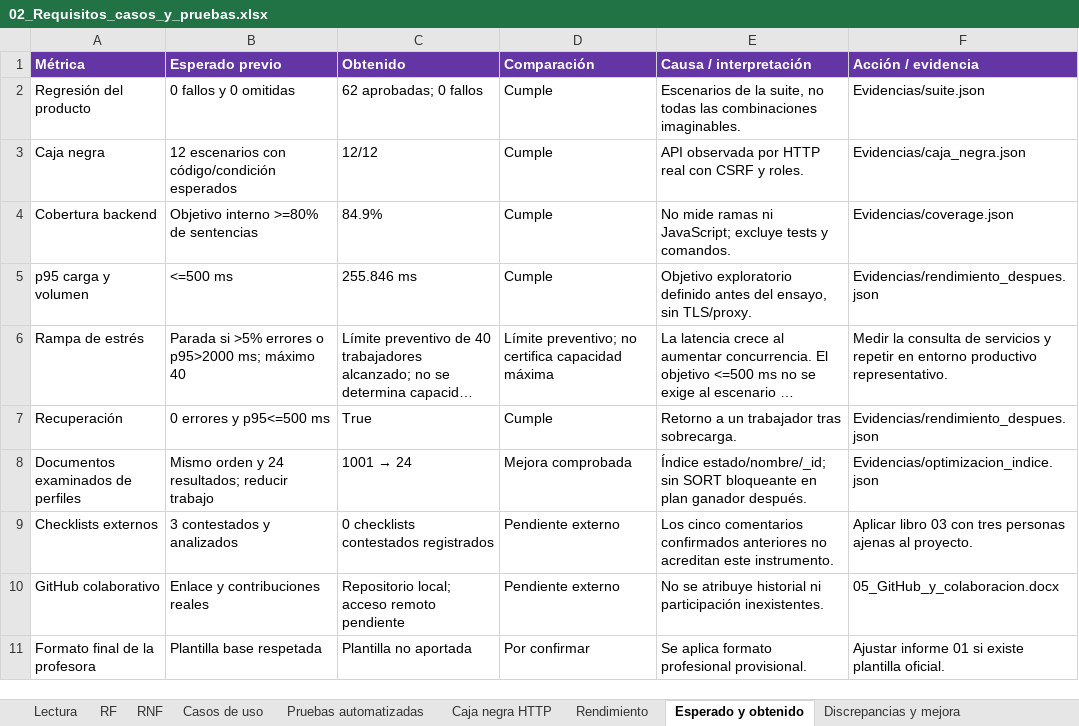
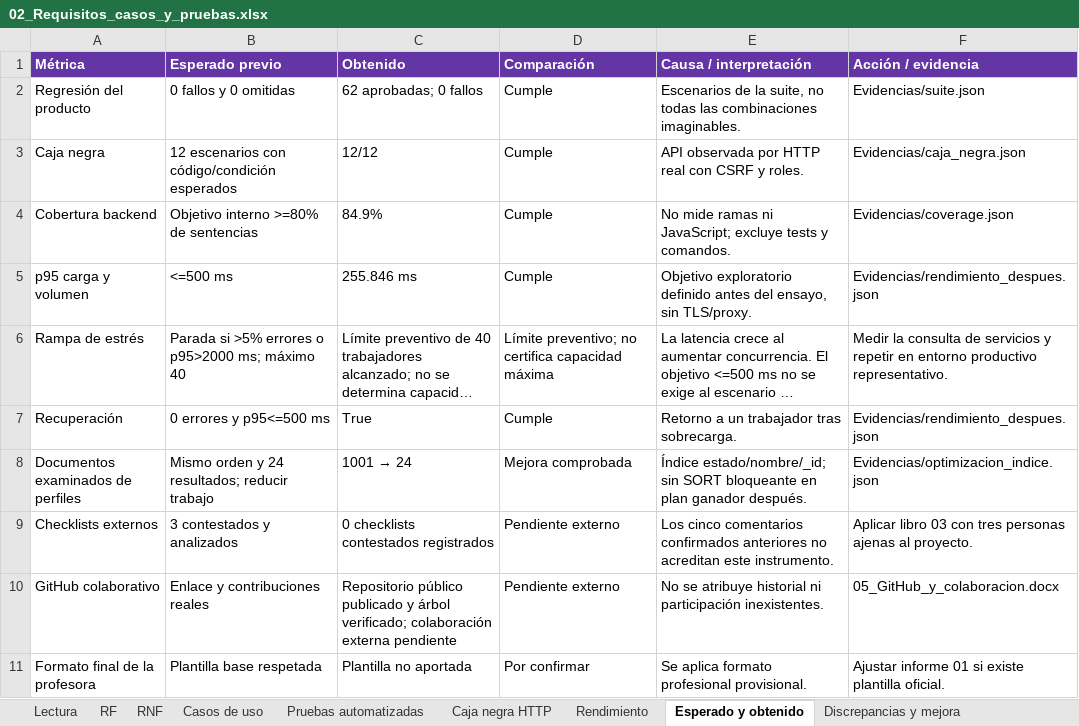
Before and after one commit to BR4CH1TO/Skilly, an Excel workbook: Documentos Word/Unidad_3/02_Requisitos_casos_y_pruebas.xlsx, sheet Esperado y obtenido, drawn as a sheet; long unchanged cells end in …; values as stored, in another font and other column widths than the file's, no borders; the diff names each change by its address in the sheet, - before the commit and + after, or states it on an @@ line.

```diff
--- a/Documentos Word/Unidad_3/02_Requisitos_casos_y_pruebas.xlsx (sheet Esperado y obtenido)
+++ b/Documentos Word/Unidad_3/02_Requisitos_casos_y_pruebas.xlsx (sheet Esperado y obtenido)
-C10 (Obtenido): Repositorio local; acceso remoto pendiente
+C10 (Obtenido): Repositorio público publicado y árbol verificado; colaboración externa pendiente
```
Also changed, not shown: sheet Discrepancias y mejora, 10 other files.
